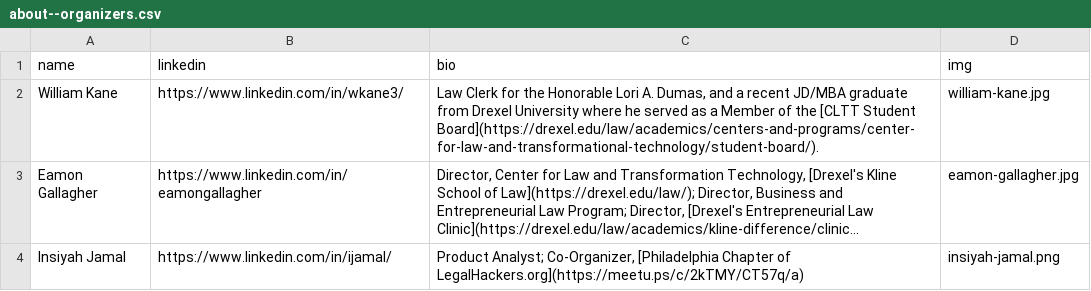
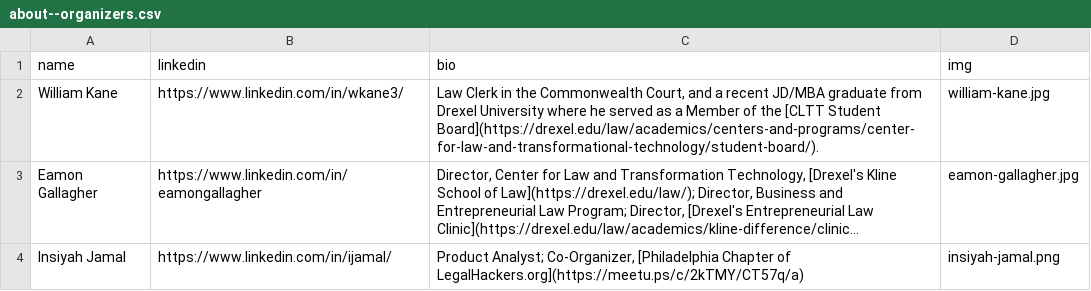
Before and after one commit to socialjusticehackathon/website, a CSV file: assets/about--organizers.csv, drawn as a sheet; only a part is shown; long unchanged cells end in …; the diff names each change by its address in the sheet, - before the commit and + after, or states it on an @@ line.

Commit message:
update will's bio

```diff
--- a/assets/about--organizers.csv
+++ b/assets/about--organizers.csv
-C2 (bio): Law Clerk for the Honorable Lori A. Dumas, and a…
+C2 (bio): Law Clerk in the Commonwealth Court, and a…
```
